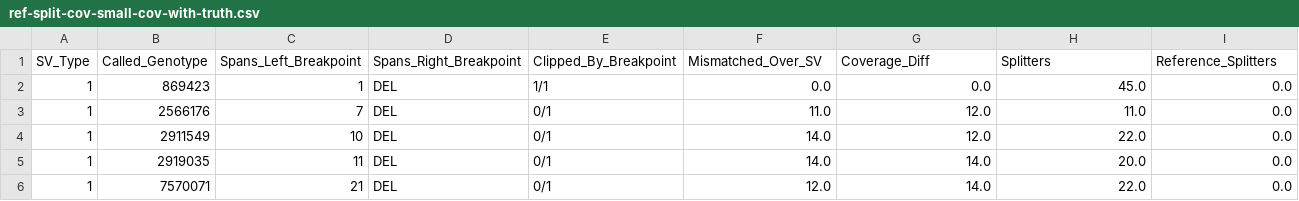
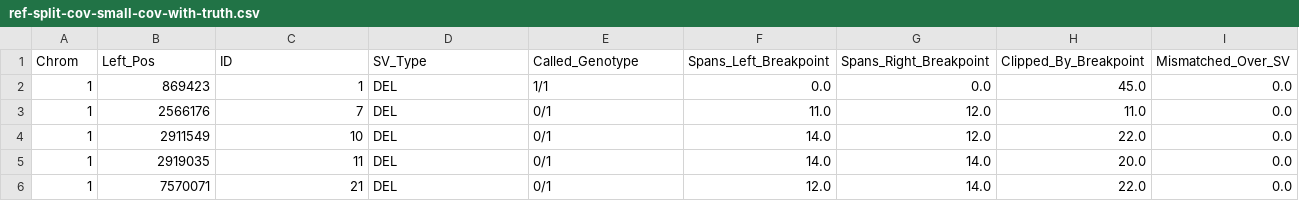
Before and after one commit to nathanwilk7/gsv, a CSV file: vis/ref-split-cov-small-cov-with-truth.csv, drawn as a sheet; only a part is shown; removed rows and columns are numbered as before the commit, all else as after; rows hold the shown columns only; the diff names each change by its address in the sheet, - before the commit and + after, or states it on an @@ line.

Commit message:
changed column headers to add new stuff

```diff
--- a/vis/ref-split-cov-small-cov-with-truth.csv
+++ b/vis/ref-split-cov-small-cov-with-truth.csv
-row 1: SV_Type | Called_Genotype | Spans_Left_Breakpoint | Spans_Right_Breakpoint | Clipped_By_Breakpoint | Mismatched_Over_SV | Coverage_Diff | Splitters | Reference_Splitters
+row 1: Chrom | Left_Pos | ID | SV_Type | Called_Genotype | Spans_Left_Breakpoint | Spans_Right_Breakpoint | Clipped_By_Breakpoint | Mismatched_Over_SV
```
Also changed, not shown: 2 other files.
